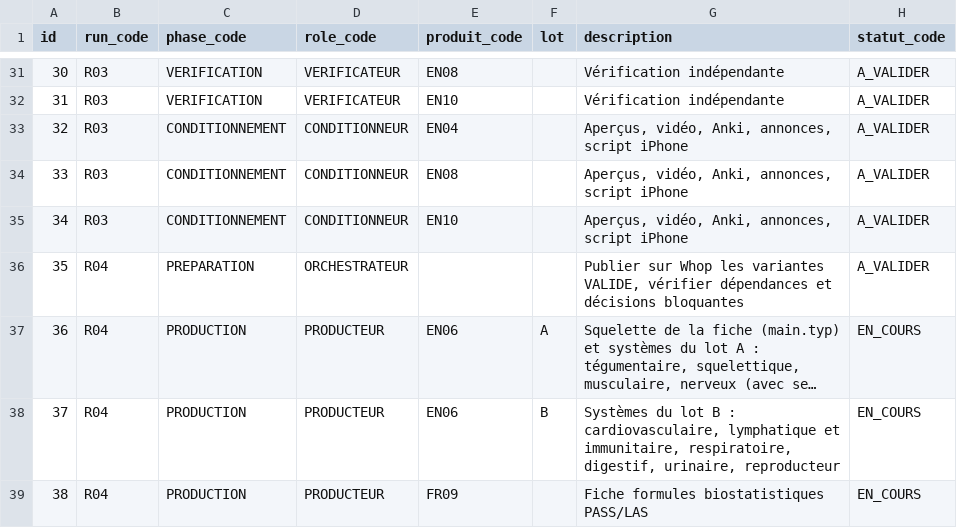
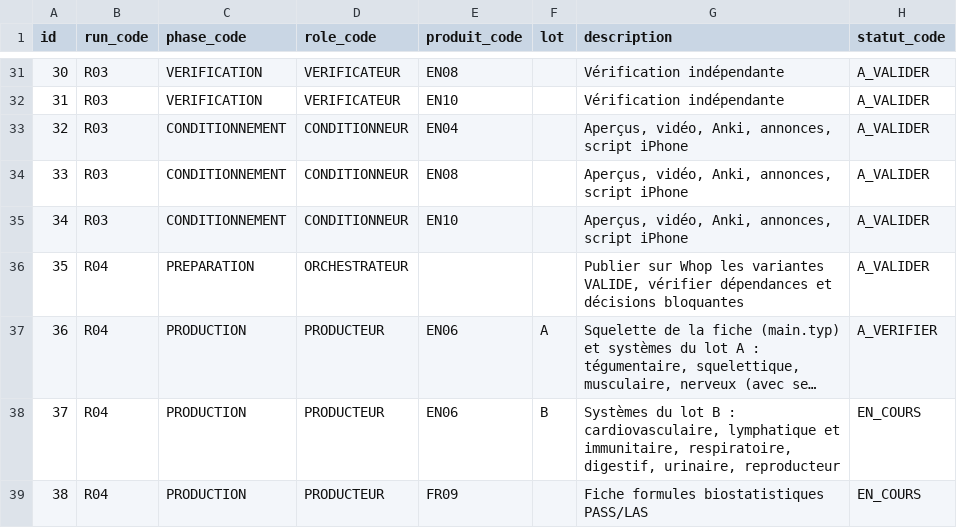
Before and after one commit to pataplume/mindshelf, a CSV file: data/run_taches.csv, drawn as a sheet; only a part is shown, gaps mark what is left out; long unchanged cells end in …; the diff names each change by its address in the sheet, - before the commit and + after, or states it on an @@ line.

```diff
--- a/data/run_taches.csv
+++ b/data/run_taches.csv
-H37 (statut_code): EN_COURS
+H37 (statut_code): A_VERIFIER
```
Also changed, not shown: data/actions_tristan.csv, data/decisions.csv, 4 other files.
